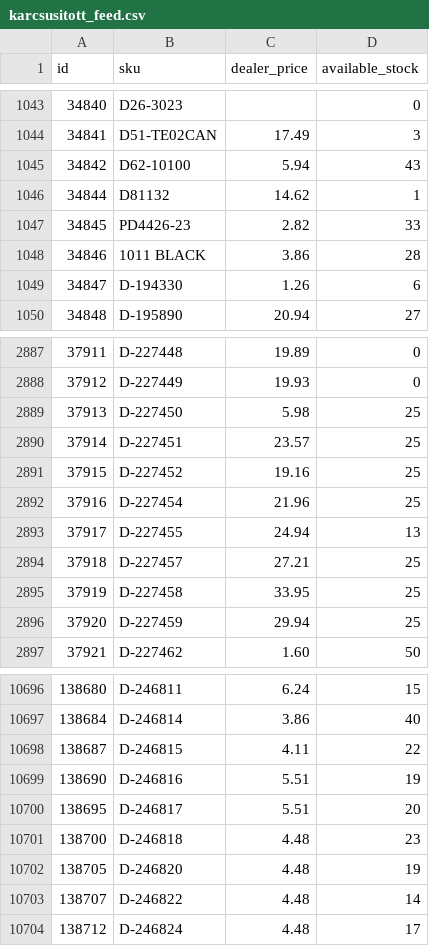
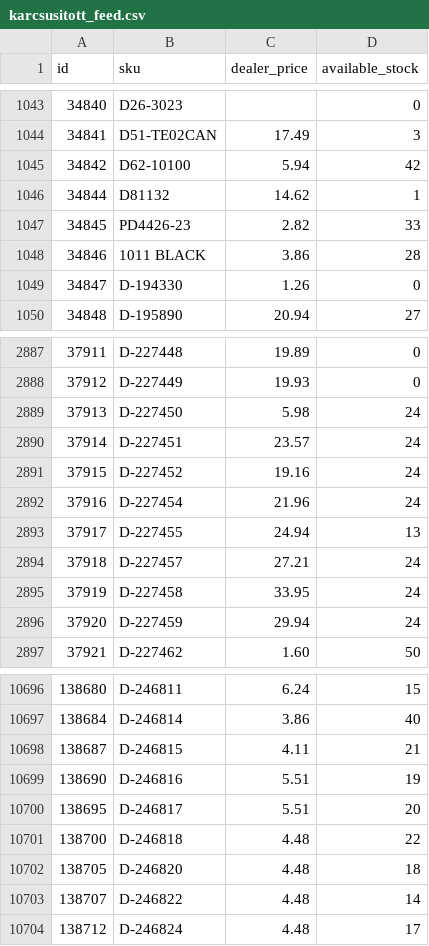
Before and after one commit to woogogo-pro/csv-karcsusito, a CSV file: karcsusitott_feed.csv, drawn as a sheet; only a part is shown, gaps mark what is left out; the diff covers the shown part only.

```diff
--- a/karcsusitott_feed.csv
+++ b/karcsusitott_feed.csv
@@ -1044,3 +1044,3 @@
 34841;D51-TE02CAN;17.49;3
-34842;D62-10100;5.94;43
+34842;D62-10100;5.94;42
 34844;D81132;14.62;1
@@ -1048,3 +1048,3 @@
 34846;1011 BLACK;3.86;28
-34847;D-194330;1.26;6
+34847;D-194330;1.26;0
 34848;D-195890;20.94;27
@@ -2888,10 +2888,10 @@
 37912;D-227449;19.93;0
-37913;D-227450;5.98;25
-37914;D-227451;23.57;25
-37915;D-227452;19.16;25
-37916;D-227454;21.96;25
+37913;D-227450;5.98;24
+37914;D-227451;23.57;24
+37915;D-227452;19.16;24
+37916;D-227454;21.96;24
 37917;D-227455;24.94;13
-37918;D-227457;27.21;25
-37919;D-227458;33.95;25
-37920;D-227459;29.94;25
+37918;D-227457;27.21;24
+37919;D-227458;33.95;24
+37920;D-227459;29.94;24
 37921;D-227462;1.60;50
@@ -10697,7 +10697,7 @@
 138684;D-246814;3.86;40
-138687;D-246815;4.11;22
+138687;D-246815;4.11;21
 138690;D-246816;5.51;19
 138695;D-246817;5.51;20
-138700;D-246818;4.48;23
-138705;D-246820;4.48;19
+138700;D-246818;4.48;22
+138705;D-246820;4.48;18
 138707;D-246822;4.48;14
```
Also changed, not shown: 93 edited cells elsewhere in this file, surgos_frissites_valtoztak.csv, 1 other file.
